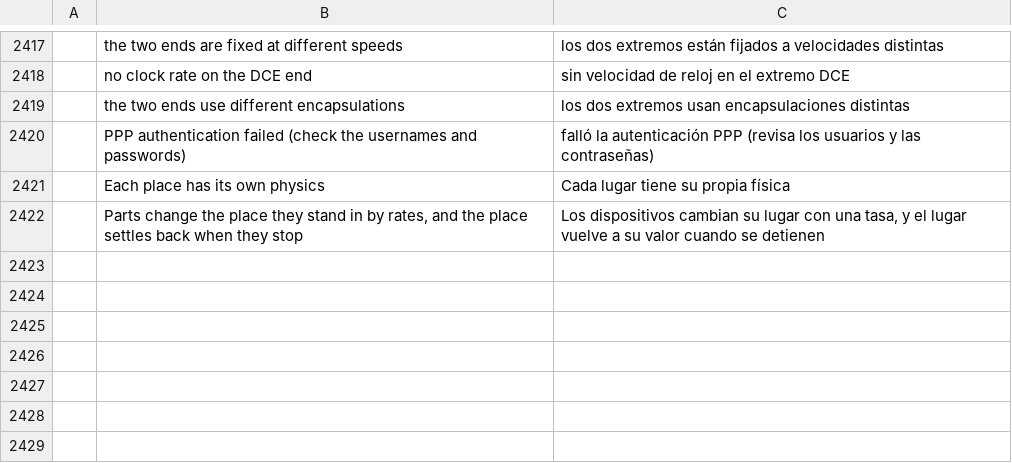
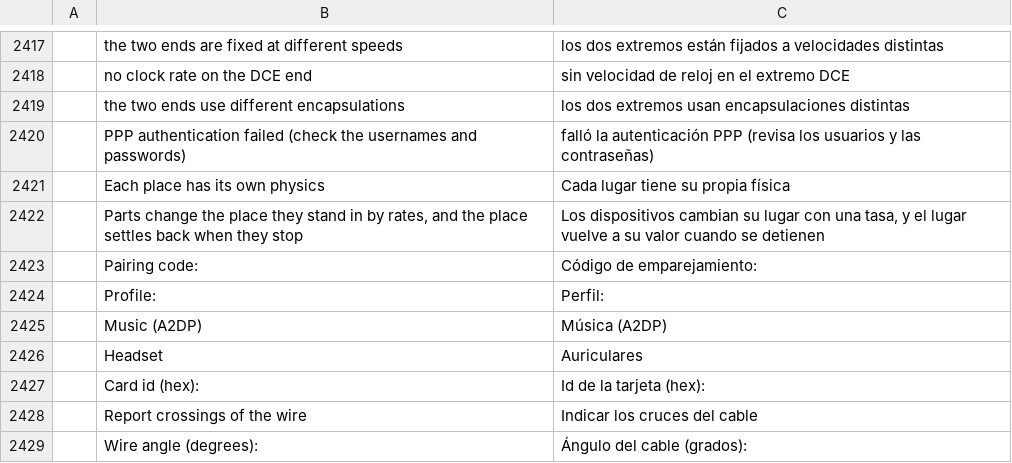
Before and after one commit to ayozetr/netlabcraft, a TSV file: locales/es/netlabcraft.tsv, drawn as a sheet; only a part is shown, gaps mark what is left out; the diff names each change by its address in the sheet, - before the commit and + after, or states it on an @@ line.

Commit message:
Add Bluetooth pairing codes, RFID ids, trip wires and a beacon log (#126)
* Add Bluetooth pairing codes, RFID ids, trip wires and a beacon log

A Bluetooth speaker pairs with a music player only when their pairing
codes match and the speaker takes music; an RFID card can have a typed id;
a trip sensor can report a crossing of its wire instead of anything near;
a beacon keeps a log of the things that came into its range and left it; a
smart LED's brightness sets how much light it gives the room; and speakers
and players play the pitch they are given, which a sound detector tuned to
a pitch hears. All additive in the lab file.

* Format as rustfmt does

* Use the place's map scale for positions

* The places' own physics honour a speaker's pitch and a smart LED's brightness

```diff
--- a/locales/es/netlabcraft.tsv
+++ b/locales/es/netlabcraft.tsv
+row 2423:  | Pairing code: | Código de emparejamiento:
+row 2424:  | Profile: | Perfil:
+row 2425:  | Music (A2DP) | Música (A2DP)
+row 2426:  | Headset | Auriculares
+row 2427:  | Card id (hex): | Id de la tarjeta (hex):
+row 2428:  | Report crossings of the wire | Indicar los cruces del cable
+row 2429:  | Wire angle (degrees): | Ángulo del cable (grados):
```
Also changed, not shown: locales/de/netlabcraft.tsv, locales/fr/netlabcraft.tsv, 22 other files.
